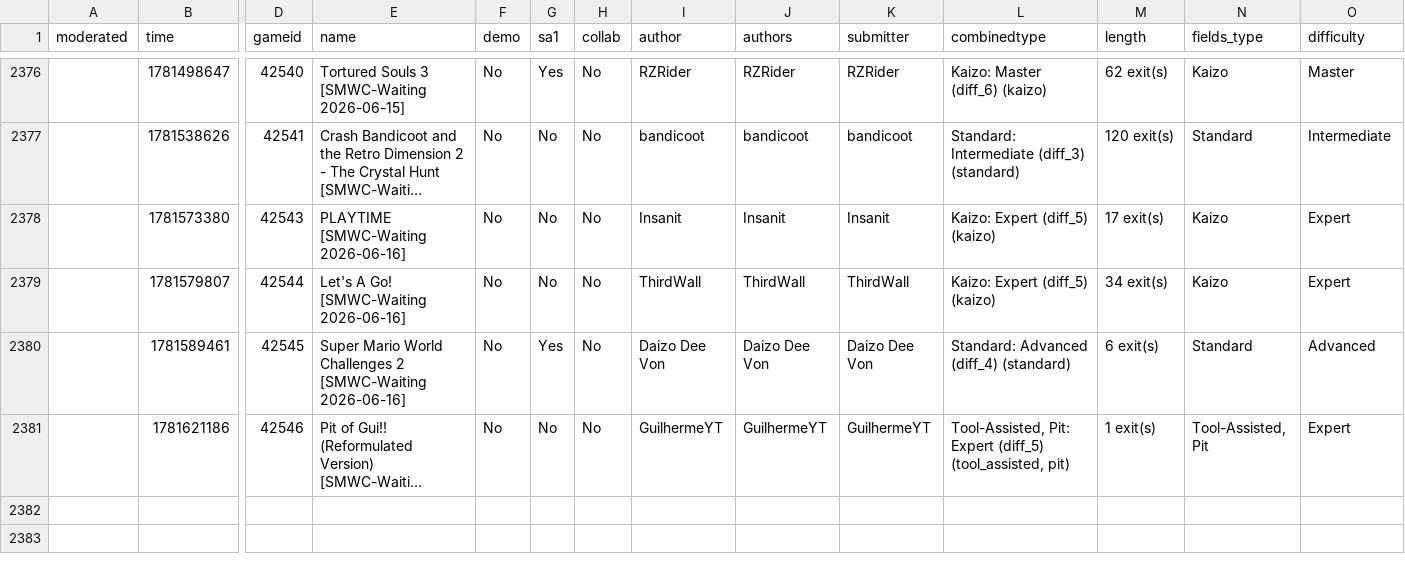
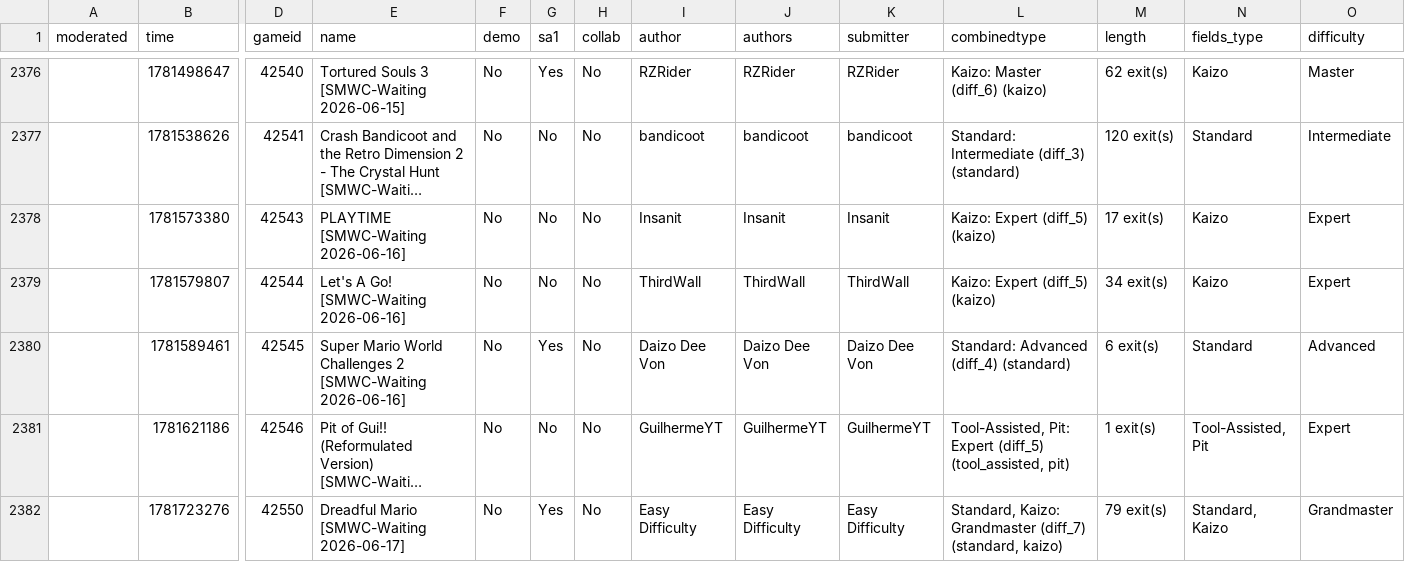
Before and after one commit to Belthasaran/rhplay, a CSV file: jstools/smwc_world/waiting_index_ar.csv, drawn as a sheet; only a part is shown, gaps mark what is left out; long unchanged cells end in …; rows hold the shown columns only; the diff names each change by its address in the sheet, - before the commit and + after, or states it on an @@ line.

```diff
--- a/jstools/smwc_world/waiting_index_ar.csv
+++ b/jstools/smwc_world/waiting_index_ar.csv
+row 2382:  | 1781723276 | 42550 | Dreadful Mario [SMWC-Waiting 2026-06-17] | No | Yes | No | Easy Difficulty | Easy Difficulty | Easy Difficulty | Standard, Kaizo: Grandmaster (diff_7) (standard, kaizo) | 79 exit(s) | Standard, Kaizo | Grandmaster
```
Also changed, not shown: jstools/smwc_world/waiting_index.csv, 14 other files.
